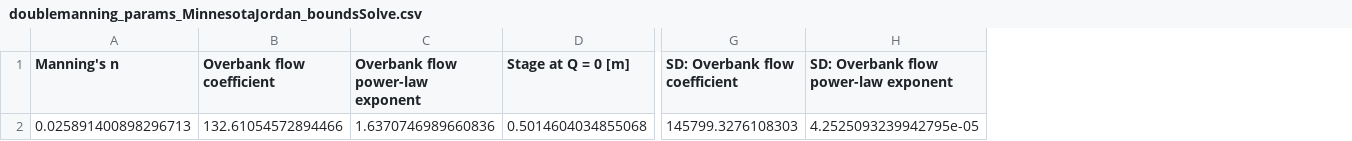
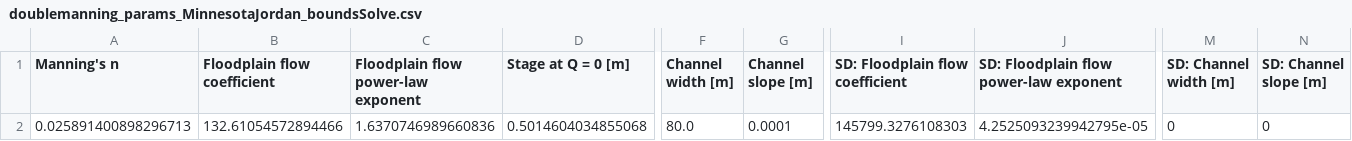
Before and after one commit to MNiMORPH/stage-discharge_Minnesota-Jordan, a CSV file: doublemanning_params_MinnesotaJordan_boundsSolve.csv, drawn as a sheet; only a part is shown, gaps mark what is left out; addresses are those after the commit; the diff names each change by its address in the sheet, - before the commit and + after, or states it on an @@ line.

Commit message:
Update outputs for new ManningFit: names, completeness.

```diff
--- a/doublemanning_params_MinnesotaJordan_boundsSolve.csv
+++ b/doublemanning_params_MinnesotaJordan_boundsSolve.csv
+column F (Channel width [m]), row 2: 80.0
+column G (Channel slope [m]), row 2: 0.0001
+column M (SD: Channel width [m]), row 2: 0
+column N (SD: Channel slope [m]), row 2: 0
-B1: Overbank flow coefficient
+B1: Floodplain flow coefficient
-C1: Overbank flow power-law exponent
+C1: Floodplain flow power-law exponent
-I1: SD: Overbank flow coefficient
+I1: SD: Floodplain flow coefficient
-J1: SD: Overbank flow power-law exponent
+J1: SD: Floodplain flow power-law exponent
```
